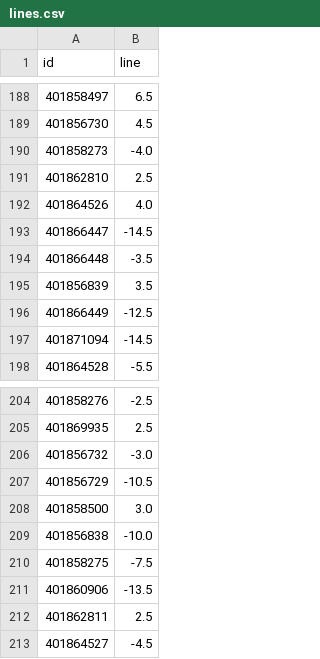
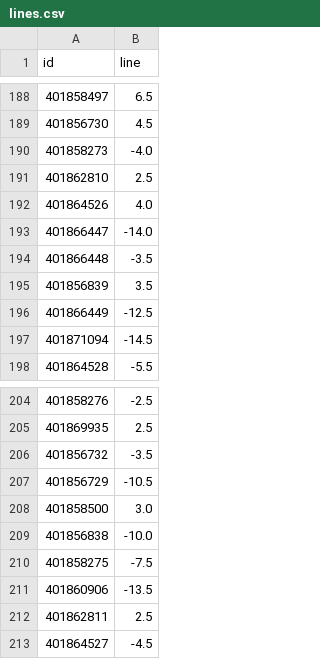
Before and after one commit to davischamann-alt/NCAAF-Spread-Projection, a CSV file: data/lines.csv, drawn as a sheet; only a part is shown, gaps mark what is left out.

```diff
--- a/data/lines.csv
+++ b/data/lines.csv
@@ -192,3 +192,3 @@ id,line
 401864526,4.0
-401866447,-14.5
+401866447,-14.0
 401866448,-3.5
@@ -205,3 +205,3 @@ id,line
 401869935,2.5
-401856732,-3.0
+401856732,-3.5
 401856729,-10.5
```
Also changed, not shown: data/closing_lines.csv, 3 other files.
